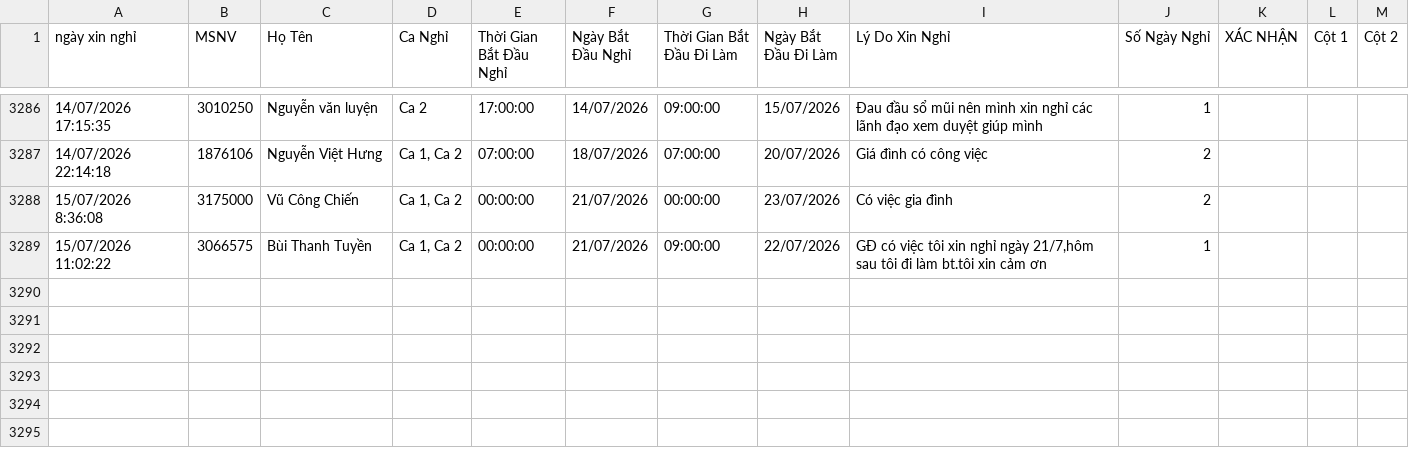
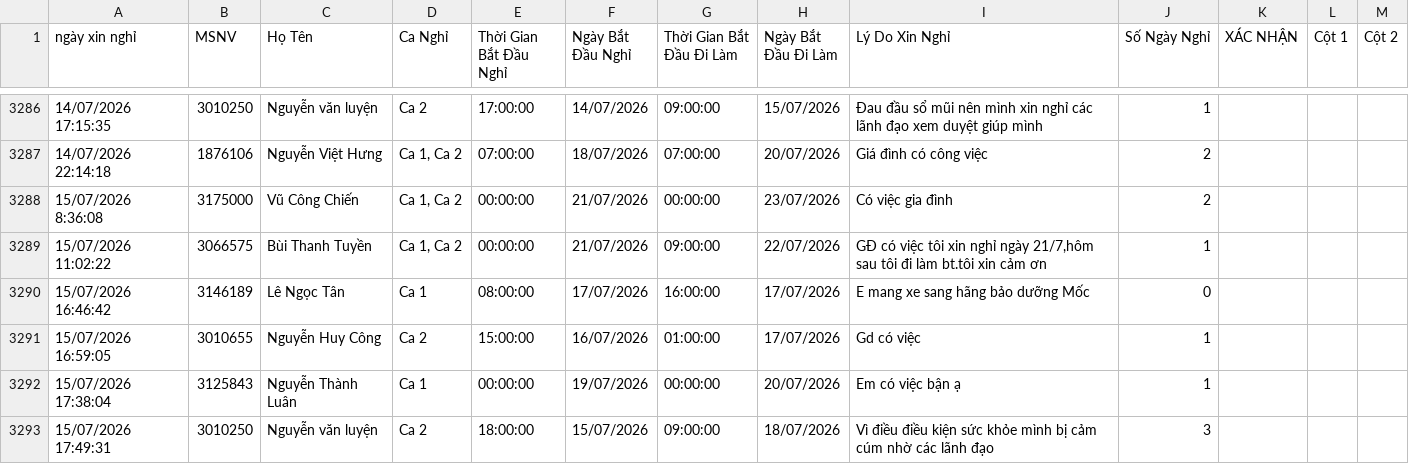
Before and after one commit to thai173042763-droid/lichnghi, a CSV file: data.csv, drawn as a sheet; only a part is shown, gaps mark what is left out; the diff names each change by its address in the sheet, - before the commit and + after, or states it on an @@ line.

```diff
--- a/data.csv
+++ b/data.csv
+row 3290: 15/07/2026 16:46:42 | 3146189 | Lê Ngọc Tân | Ca 1 | 08:00:00 | 17/07/2026 | 16:00:00 | 17/07/2026 | E mang xe sang hãng bảo dưỡng Mốc | 0
+row 3291: 15/07/2026 16:59:05 | 3010655 | Nguyễn Huy Công | Ca 2 | 15:00:00 | 16/07/2026 | 01:00:00 | 17/07/2026 | Gd có việc | 1
+row 3292: 15/07/2026 17:38:04 | 3125843 | Nguyễn Thành Luân | Ca 1 | 00:00:00 | 19/07/2026 | 00:00:00 | 20/07/2026 | Em có việc bận ạ | 1
+row 3293: 15/07/2026 17:49:31 | 3010250 | Nguyễn văn luyện | Ca 2 | 18:00:00 | 15/07/2026 | 09:00:00 | 18/07/2026 | Vì điều điều kiện sức khỏe mình bị cảm cúm nhờ các lãnh đạo | 3
```
Also changed, not shown: 1 other file.
